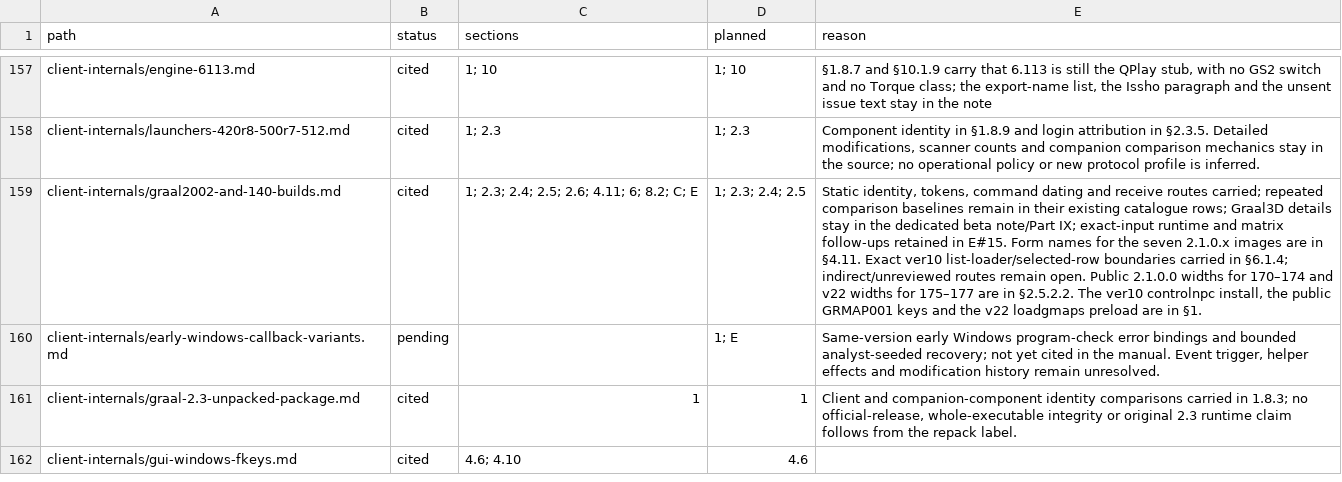
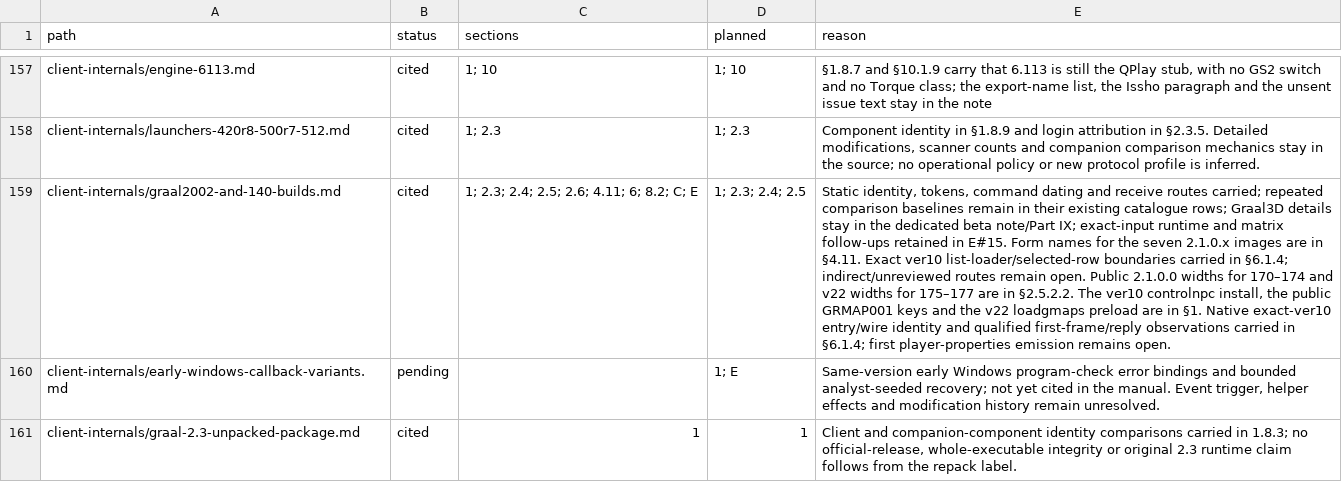
Before and after one commit to squirelworks/Graal_analysis, a TSV file: manual/sources.tsv, drawn as a sheet; only a part is shown, gaps mark what is left out; the shorter side is filled out with more unchanged rows; the diff names each change by its address in the sheet, - before the commit and + after, or states it on an @@ line.

Commit message:
Record exact ver10 native wire identity
Upgrade only the captured ver10 association while keeping mixed supporting data, bounded reply observations and the unobserved first update explicit.

Evidence: independently decoded native loopback first frames and sanitized lab receipt; no sibling or gate-sufficiency claim.

```diff
--- a/manual/sources.tsv
+++ b/manual/sources.tsv
-E159 (reason): …in §1.
+E159 (reason): …in §1. Native exact-ver10 entry/wire identity and qualified first-frame/reply observations carried in §6.1.4; first player-properties emission remains open.
```
Also changed, not shown: docs/evidence-index.tsv, version-profiles/version-token-map.tsv, 8 other files.
